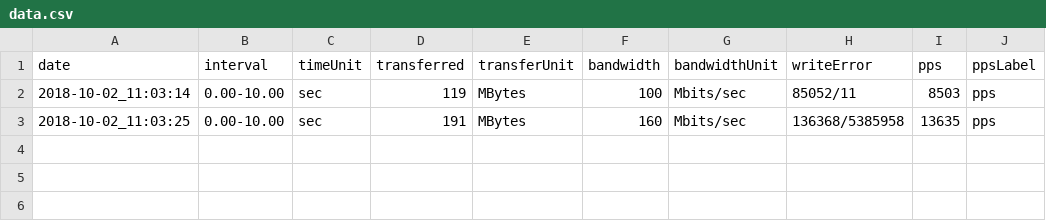
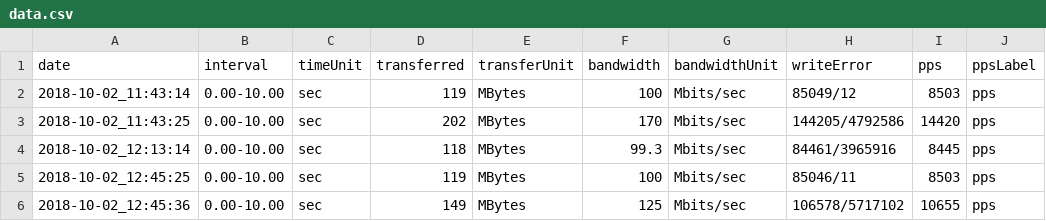
Before and after one commit to michaelpalumbo/disperf, a CSV file: client/data/data.csv, drawn as a sheet.

```diff
--- a/client/data/data.csv
+++ b/client/data/data.csv
@@ -1,3 +1,6 @@
 date,interval,timeUnit,transferred,transferUnit,bandwidth,bandwidthUnit,writeError,pps,ppsLabel
-2018-10-02_11:03:14,0.00-10.00,sec,119,MBytes,100,Mbits/sec,85052/11,8503,pps
-2018-10-02_11:03:25,0.00-10.00,sec,191,MBytes,160,Mbits/sec,136368/5385958,13635,pps
+2018-10-02_11:43:14,0.00-10.00,sec,119,MBytes,100,Mbits/sec,85049/12,8503,pps
+2018-10-02_11:43:25,0.00-10.00,sec,202,MBytes,170,Mbits/sec,144205/4792586,14420,pps
+2018-10-02_12:13:14,0.00-10.00,sec,118,MBytes,99.3,Mbits/sec,84461/3965916,8445,pps
+2018-10-02_12:45:25,0.00-10.00,sec,119,MBytes,100,Mbits/sec,85046/11,8503,pps
+2018-10-02_12:45:36,0.00-10.00,sec,149,MBytes,125,Mbits/sec,106578/5717102,10655,pps
```
Also changed, not shown: 2 other files.
